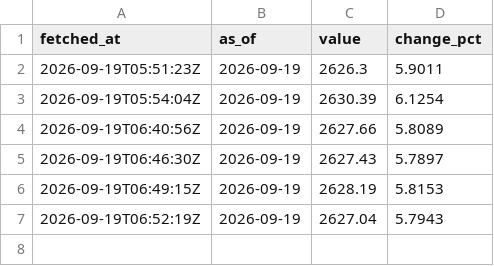
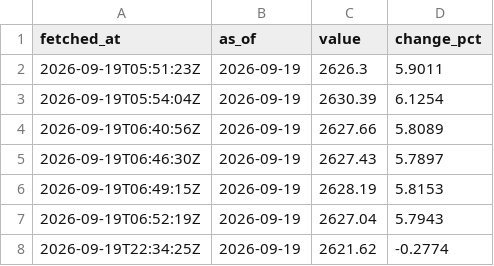
Before and after one commit to a01090066640-eng/my-project, a CSV file: pipeline/data/history/eth.csv, drawn as a sheet.

```diff
--- a/pipeline/data/history/eth.csv
+++ b/pipeline/data/history/eth.csv
@@ -7 +7,2 @@ fetched_at,as_of,value,change_pct
 2026-09-19T06:52:19Z,2026-09-19,2627.04,5.7943
+2026-09-19T22:34:25Z,2026-09-19,2621.62,-0.2774
```
Also changed, not shown: 2 other files.
